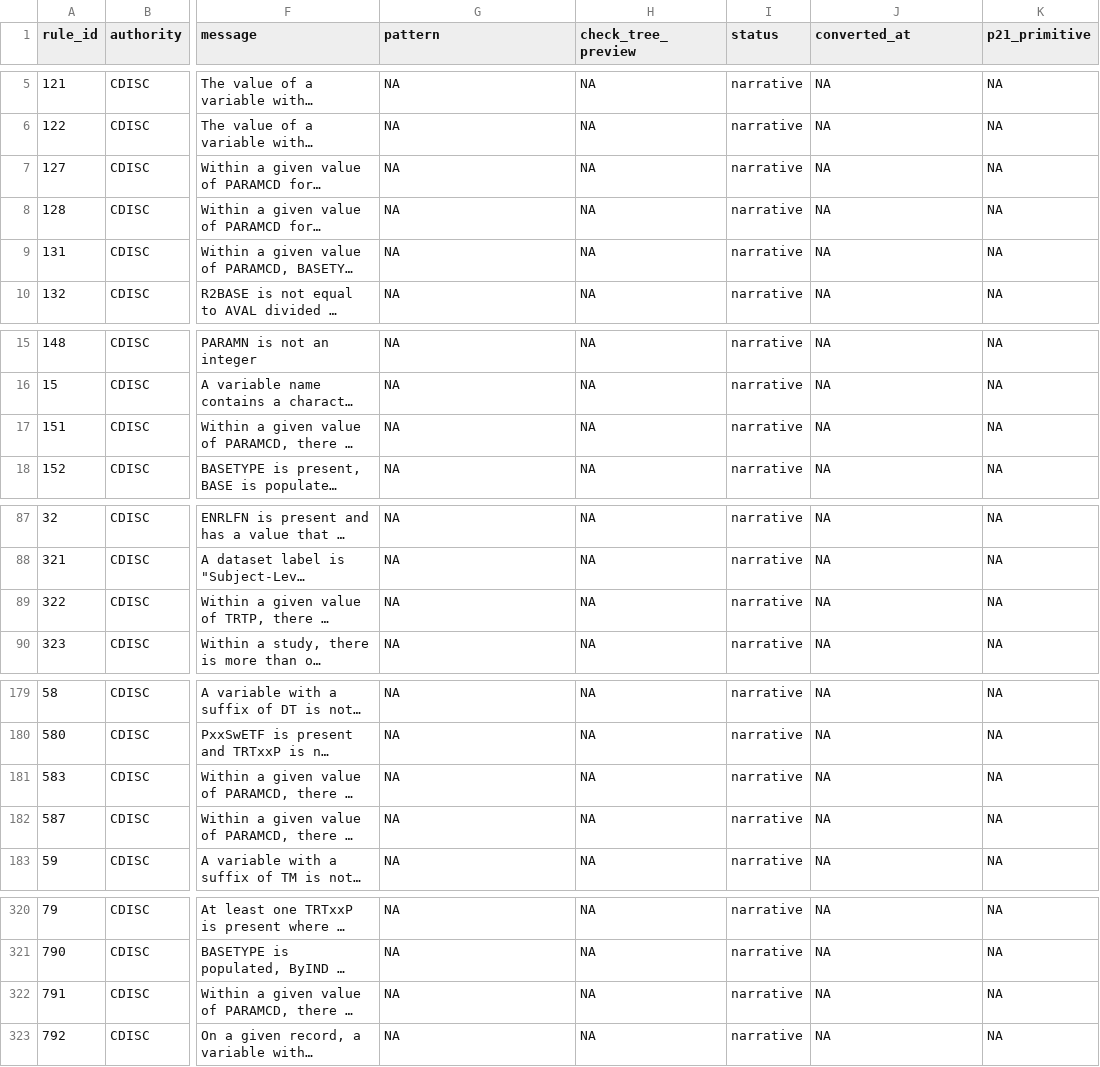
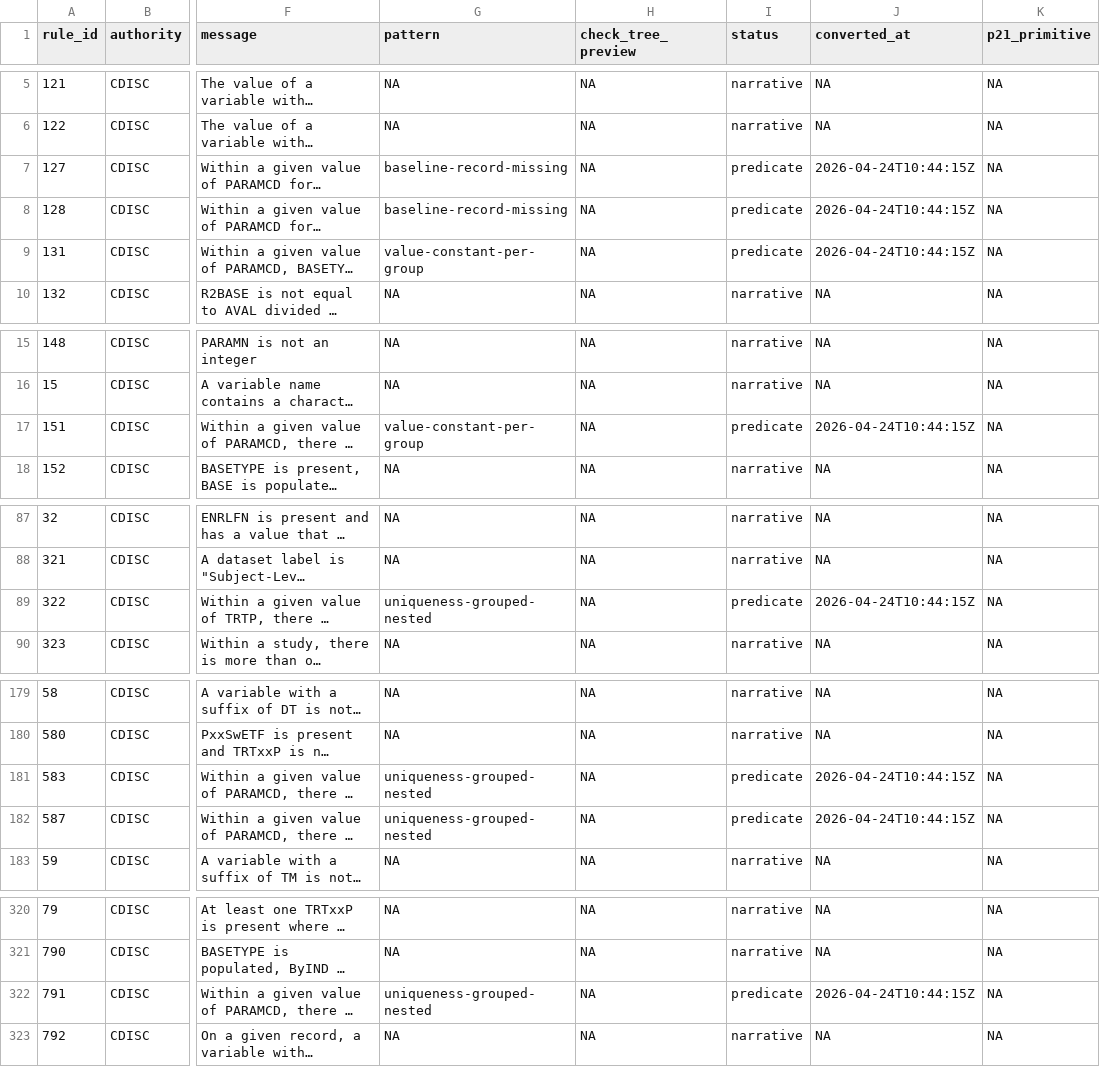
Before and after one commit to vthanik/herald, a CSV file: tools/rule-authoring/progress.csv, drawn as a sheet; only a part is shown, gaps mark what is left out; long unchanged cells end in …; the diff covers the shown part only; the diff names each change by its address in the sheet, - before the commit and + after, or states it on an @@ line.

Commit message:
feat: Q10 composite-group uniqueness (39 rules) -- 3 patterns + 2 new ops
Three conversion tracks covering all 39 Q10 rules:

Track 1 -- uniqueness-grouped-nested (28 rules, existing op):
  ADaM-221/222/224/226/231/234/322/583/587/693/694/727/728/729/
  732/733/736/737/742/743/747/748/749/750/751/756/759/791.
  Uses op_is_not_unique_relationship with list-valued group_by
  ([PARAMCD], [PARAMCD,USUBJID], [PARAMCD,USUBJID,SPDEVID]).

Track 2 -- value-constant-per-group (3 rules, new op):
  ADaM-131/151/735. New op_is_not_constant_per_group(name, group_by)
  fires rows whose group has >1 distinct non-NA value of name.

Track 3 -- baseline-record-missing (4 rules, new op):
  ADaM-127/128/691/692. New op_no_baseline_record(name, flag_var,
  flag_value, group_by) fires when name is populated in a group but
  no row has flag_var == flag_value (ABLFL='Y' missing).

Arithmetic track (4 rules, existing ops):
  ADaM-700/701/704/705 (CHG/PCHG/BCHG/PBCHG device+subject scope).
  Reuses op_is_not_diff / op_is_not_pct_diff.

16 new op unit tests; 2564 PASS total; rules.rds recompiled (786/1814
predicate, 43.3%).

```diff
--- a/tools/rule-authoring/progress.csv
+++ b/tools/rule-authoring/progress.csv
-G7:G8 (pattern): NA
+G7:G8 (pattern): baseline-record-missing
-I7:I9 (status): narrative
+I7:I9 (status): predicate
-J7:J9 (converted_at): NA
+J7:J9 (converted_at): 2026-04-24T10:44:15Z
-G9 (pattern): NA
+G9 (pattern): value-constant-per-group
-G17 (pattern): NA
+G17 (pattern): value-constant-per-group
-I17 (status): narrative
+I17 (status): predicate
-J17 (converted_at): NA
+J17 (converted_at): 2026-04-24T10:44:15Z
-G89 (pattern): NA
+G89 (pattern): uniqueness-grouped-nested
-I89 (status): narrative
+I89 (status): predicate
-J89 (converted_at): NA
+J89 (converted_at): 2026-04-24T10:44:15Z
-G181:G182 (pattern): NA
+G181:G182 (pattern): uniqueness-grouped-nested
-I181:I182 (status): narrative
+I181:I182 (status): predicate
-J181:J182 (converted_at): NA
+J181:J182 (converted_at): 2026-04-24T10:44:15Z
-G322 (pattern): NA
+G322 (pattern): uniqueness-grouped-nested
-I322 (status): narrative
+I322 (status): predicate
-J322 (converted_at): NA
+J322 (converted_at): 2026-04-24T10:44:15Z
```
Also changed, not shown: 93 edited cells elsewhere in this file, 51 other files.
